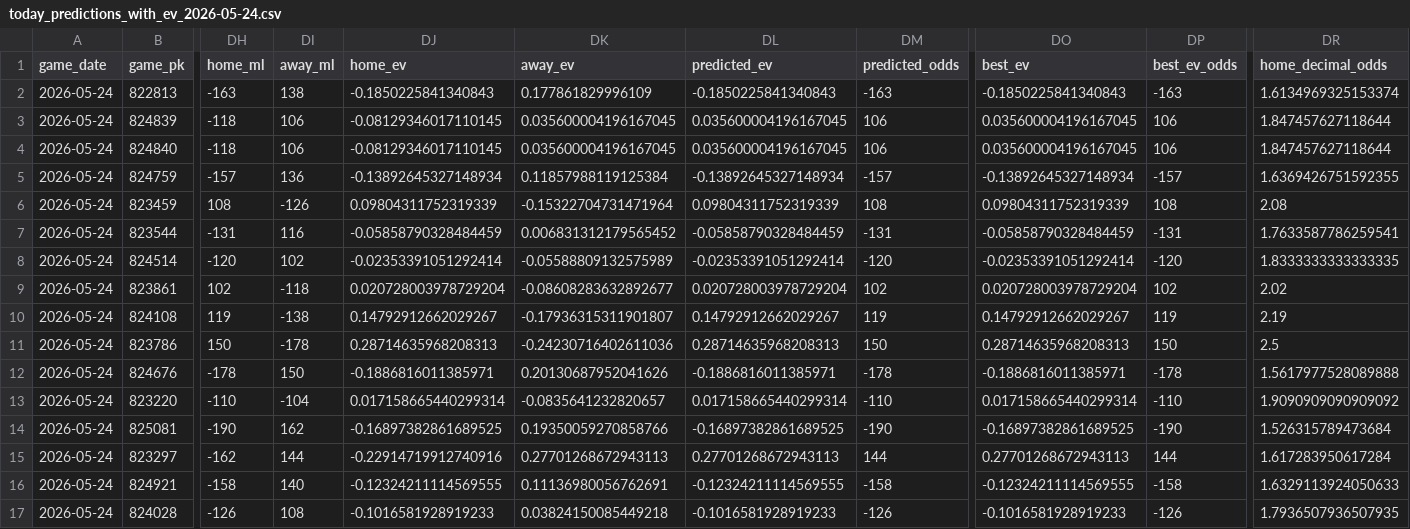
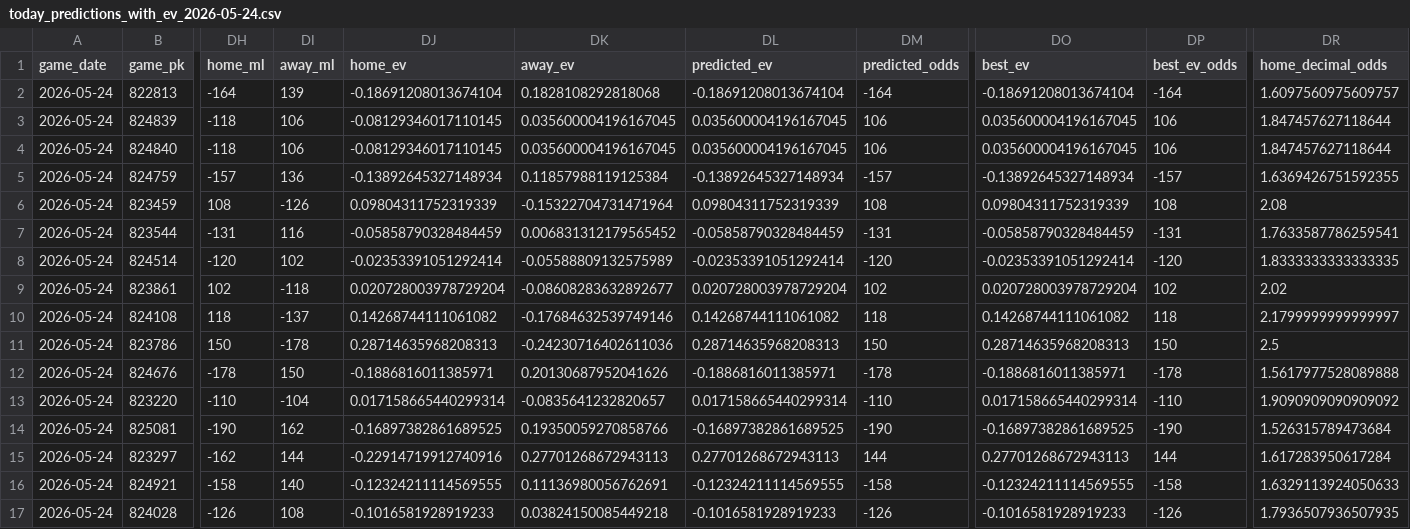
Before and after one commit to tyler-janak/TheBullpenBet, a CSV file: outputs/today_predictions_with_ev_2026-05-24.csv, drawn as a sheet; only a part is shown, gaps mark what is left out; the diff covers the shown part only; the diff names each change by its address in the sheet, - before the commit and + after, or states it on an @@ line.

```diff
--- a/outputs/today_predictions_with_ev_2026-05-24.csv
+++ b/outputs/today_predictions_with_ev_2026-05-24.csv
-DH2 (home_ml): -163
+DH2 (home_ml): -164
-DI2 (away_ml): 138
+DI2 (away_ml): 139
-DJ2 (home_ev): -0.1850225841340843
+DJ2 (home_ev): -0.18691208013674104
-DK2 (away_ev): 0.177861829996109
+DK2 (away_ev): 0.1828108292818068
-DL2 (predicted_ev): -0.1850225841340843
+DL2 (predicted_ev): -0.18691208013674104
-DM2 (predicted_odds): -163
+DM2 (predicted_odds): -164
-DO2 (best_ev): -0.1850225841340843
+DO2 (best_ev): -0.18691208013674104
-DP2 (best_ev_odds): -163
+DP2 (best_ev_odds): -164
-DR2 (home_decimal_odds): 1.6134969325153374
+DR2 (home_decimal_odds): 1.6097560975609757
-DH10 (home_ml): 119
+DH10 (home_ml): 118
-DI10 (away_ml): -138
+DI10 (away_ml): -137
-DJ10 (home_ev): 0.14792912662029267
+DJ10 (home_ev): 0.14268744111061082
-DK10 (away_ev): -0.17936315311901807
+DK10 (away_ev): -0.17684632539749146
-DL10 (predicted_ev): 0.14792912662029267
+DL10 (predicted_ev): 0.14268744111061082
-DM10 (predicted_odds): 119
+DM10 (predicted_odds): 118
-DO10 (best_ev): 0.14792912662029267
+DO10 (best_ev): 0.14268744111061082
-DP10 (best_ev_odds): 119
+DP10 (best_ev_odds): 118
-DR10 (home_decimal_odds): 2.19
+DR10 (home_decimal_odds): 2.1799999999999997
```
Also changed, not shown: 4 edited cells elsewhere in this file, 2026_picks_accuracy.csv, models/hitter_metrics.csv, 15 other files.
